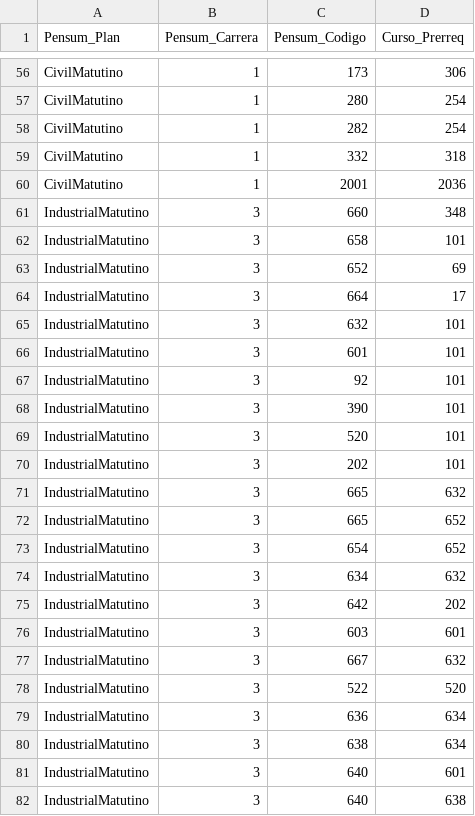
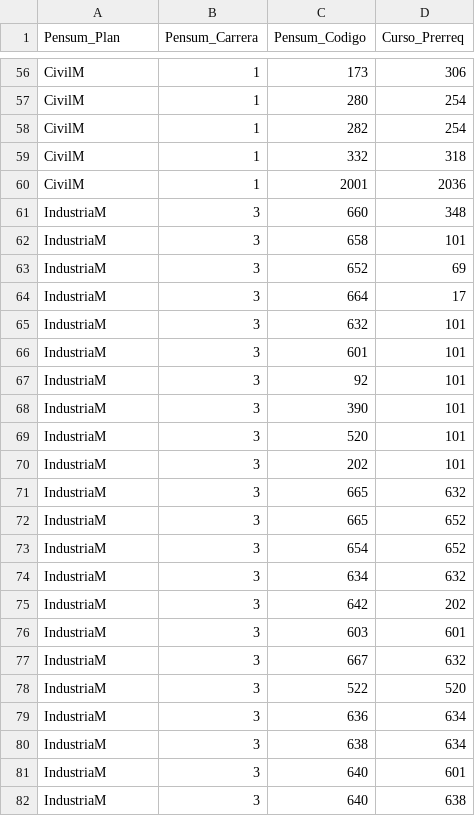
Before and after one commit to bram814/-DB1-Proyecto_F2, a CSV file: Scripts/CSV/Prerrequisito.csv, drawn as a sheet; only a part is shown, gaps mark what is left out; the diff covers the shown part only; the diff names each change by its address in the sheet, - before the commit and + after, or states it on an @@ line.

```diff
--- a/Scripts/CSV/Prerrequisito.csv
+++ b/Scripts/CSV/Prerrequisito.csv
-A56:A60 (Pensum_Plan): CivilMatutino
+A56:A60 (Pensum_Plan): CivilM
-A61:A82 (Pensum_Plan): IndustrialMatutino
+A61:A82 (Pensum_Plan): IndustriaM
```
Also changed, not shown: 56 edited cells elsewhere in this file, Scripts/CSV/Pensum.csv, Scripts/CSV/Plan.csv, 4 other files.
